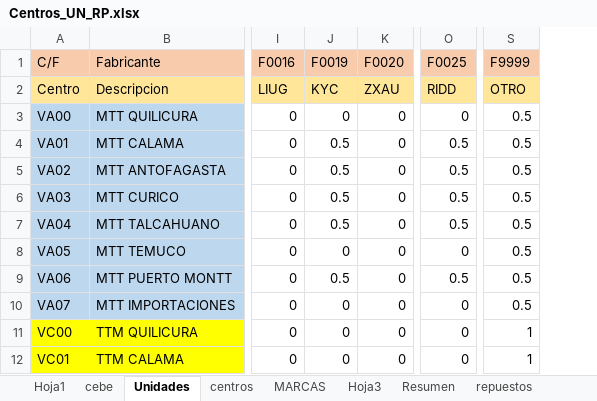
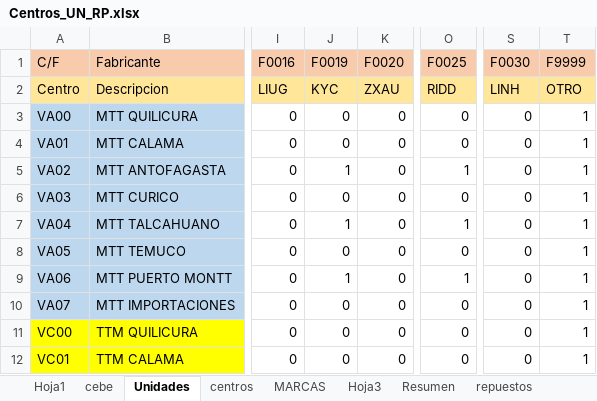
Before and after one commit to zhreck/Prueba_ampliacion, an Excel workbook: data/reference/Unidades/Centros_UN_RP.xlsx, sheet Unidades, drawn as a sheet; only a part is shown, gaps mark what is left out; values as stored, in another font and other column widths than the file's, no borders; conditional formats not drawn; addresses are those after the commit; the diff covers the shown part only; the diff names each change by its address in the sheet, - before the commit and + after, or states it on an @@ line.

```diff
--- a/data/reference/Unidades/Centros_UN_RP.xlsx (sheet Unidades)
+++ b/data/reference/Unidades/Centros_UN_RP.xlsx (sheet Unidades)
+column S (F0030), rows 2-12: LINH | 0 | 0 | 0 | 0 | 0 | 0 | 0 | 0 | 0 | 0
-T3:T10 (F9999): 0.5
+T3:T10 (F9999): 1
-J4 (F0019): 0.5
+J4 (F0019): 0
-O4 (F0025): 0.5
+O4 (F0025): 0
-J5 (F0019): 0.5
+J5 (F0019): 1
-O5 (F0025): 0.5
+O5 (F0025): 1
-J6 (F0019): 0.5
+J6 (F0019): 0
-O6 (F0025): 0.5
+O6 (F0025): 0
-J7 (F0019): 0.5
+J7 (F0019): 1
-O7 (F0025): 0.5
+O7 (F0025): 1
-J9 (F0019): 0.5
+J9 (F0019): 1
-O9 (F0025): 0.5
+O9 (F0025): 1
```
Also changed, not shown: 2 added rows and 39 edited cells elsewhere in this sheet, sheet UNIDADES_cebe, sheet cebe, sheet repuestos, sheet MARCAS, other sheet tabs, formulas that keep their value, hidden cells, data/reference/Unidades/plantilla_modelos_ZVEH_ZCAM.xlsx, data/reference/Unidades/plantilla_modelos_maquinarias.xlsx, 11 other files.
